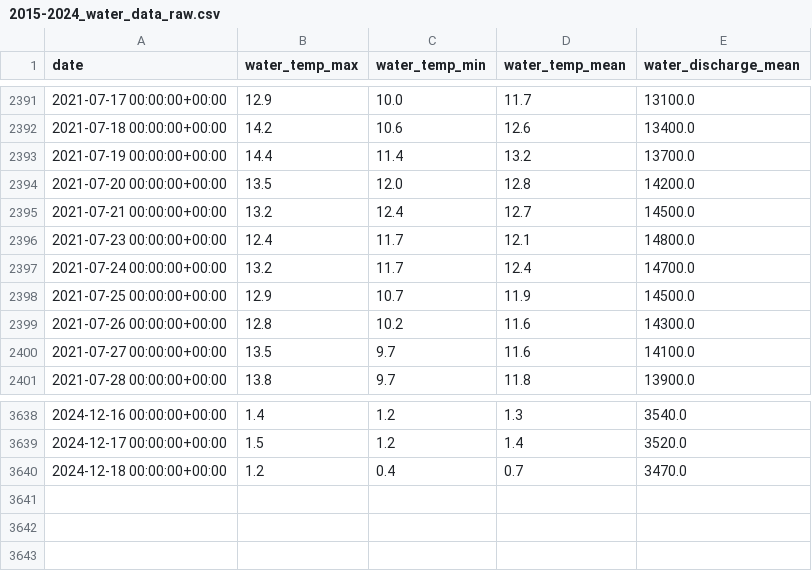
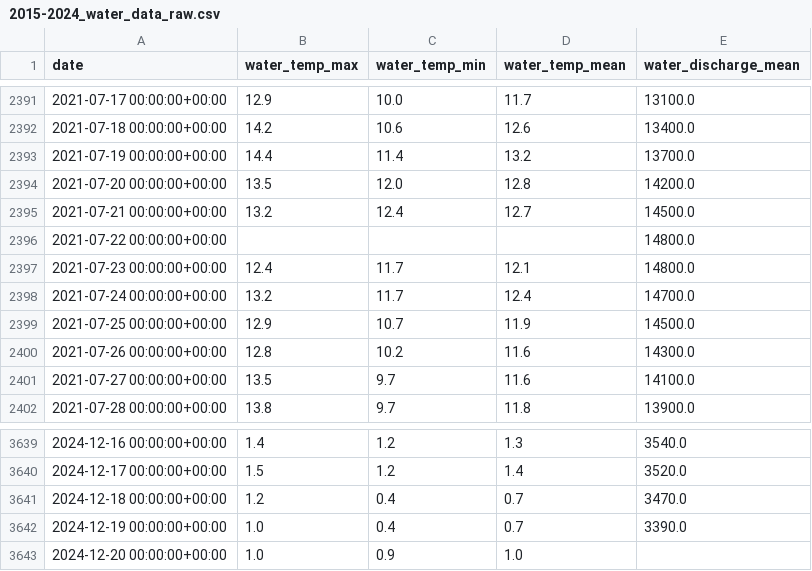
Before and after one commit to tyler-dardis/kenai-river-salmon-counts, a CSV file: data/raw_data/2015-2024_water_data_raw.csv, drawn as a sheet; only a part is shown, gaps mark what is left out; the diff names each change by its address in the sheet, - before the commit and + after, or states it on an @@ line.

Commit message:
Update data_ingestion.ipynb and README.md

```diff
--- a/data/raw_data/2015-2024_water_data_raw.csv
+++ b/data/raw_data/2015-2024_water_data_raw.csv
+row 2396: 2021-07-22 00:00:00+00:00 |  |  |  | 14800.0
+row 3642: 2024-12-19 00:00:00+00:00 | 1.0 | 0.4 | 0.7 | 3390.0
+row 3643: 2024-12-20 00:00:00+00:00 | 1.0 | 0.9 | 1.0
```
Also changed, not shown: 3 other files.
